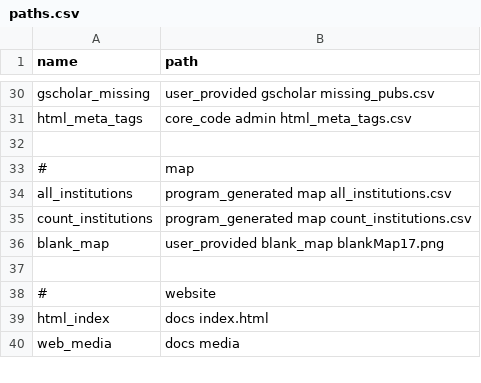
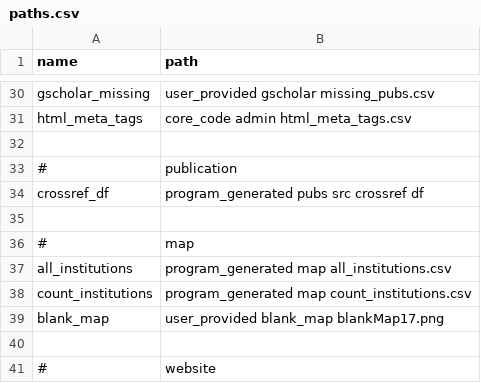
Before and after one commit to jesnyder/scraped_guts, a CSV file: admin/paths.csv, drawn as a sheet; only a part is shown, gaps mark what is left out; the shorter side is filled out with more unchanged rows; the diff names each change by its address in the sheet, - before the commit and + after, or states it on an @@ line.

```diff
--- a/admin/paths.csv
+++ b/admin/paths.csv
+row 33: # | publication
+row 34: crossref_df | program_generated pubs src crossref df
+row 35: (empty)
```
Also changed, not shown: 1 other file.
